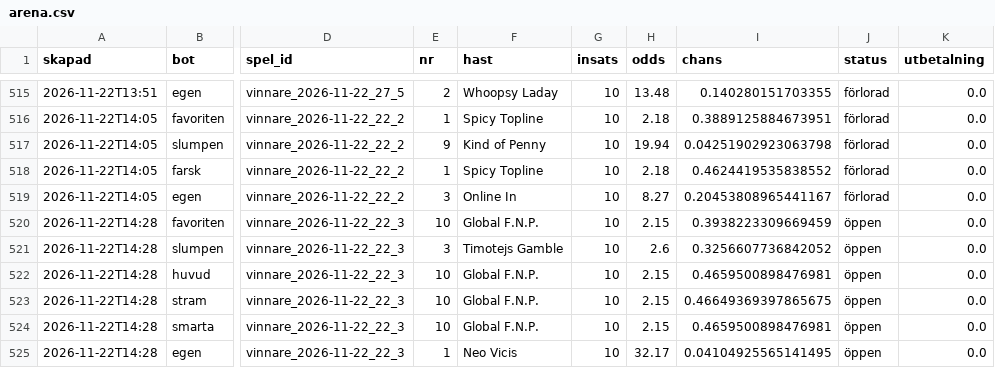
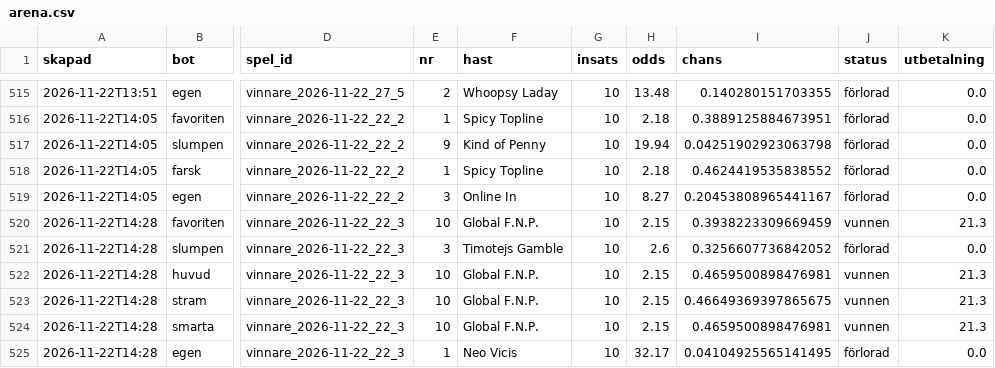
Before and after one commit to fredriklofsten/atg-bot, a CSV file: data/arena.csv, drawn as a sheet; only a part is shown, gaps mark what is left out; the diff names each change by its address in the sheet, - before the commit and + after, or states it on an @@ line.

```diff
--- a/data/arena.csv
+++ b/data/arena.csv
-J520 (status): öppen
+J520 (status): vunnen
-K520 (utbetalning): 0.0
+K520 (utbetalning): 21.3
-J521 (status): öppen
+J521 (status): förlorad
-J522:J524 (status): öppen
+J522:J524 (status): vunnen
-K522:K524 (utbetalning): 0.0
+K522:K524 (utbetalning): 21.3
-J525 (status): öppen
+J525 (status): förlorad
```
Also changed, not shown: data/papperspel.csv, 8 other files.
